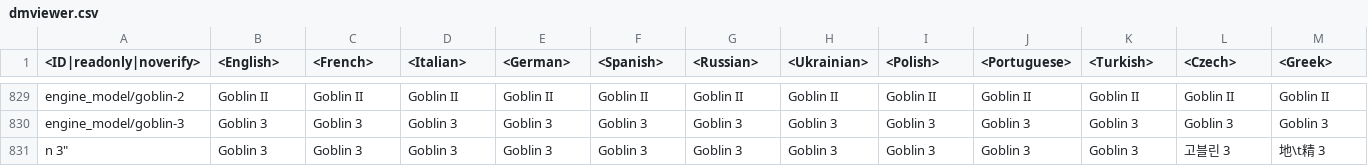
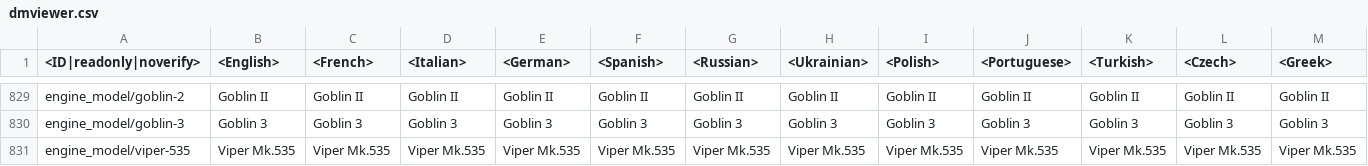
Before and after one commit to zhuxiii/WTM, a CSV file: lang/dmviewer.csv, drawn as a sheet; only a part is shown, gaps mark what is left out; removed rows and columns are numbered as before the commit, all else as after; rows hold the shown columns only; the diff names each change by its address in the sheet, - before the commit and + after, or states it on an @@ line.

```diff
--- a/lang/dmviewer.csv
+++ b/lang/dmviewer.csv
-row 831: n 3" | Goblin 3 | Goblin 3 | Goblin 3 | Goblin 3 | Goblin 3 | Goblin 3 | Goblin 3 | Goblin 3 | Goblin 3 | Goblin 3 | 고블린 3 | 地\t精 3
+row 831: engine_model/viper-535 | Viper Mk.535 | Viper Mk.535 | Viper Mk.535 | Viper Mk.535 | Viper Mk.535 | Viper Mk.535 | Viper Mk.535 | Viper Mk.535 | Viper Mk.535 | Viper Mk.535 | Viper Mk.535 | Viper Mk.535
```
Also changed, not shown: lang/_common_languages.csv, lang/decals.csv, 27 other files.
